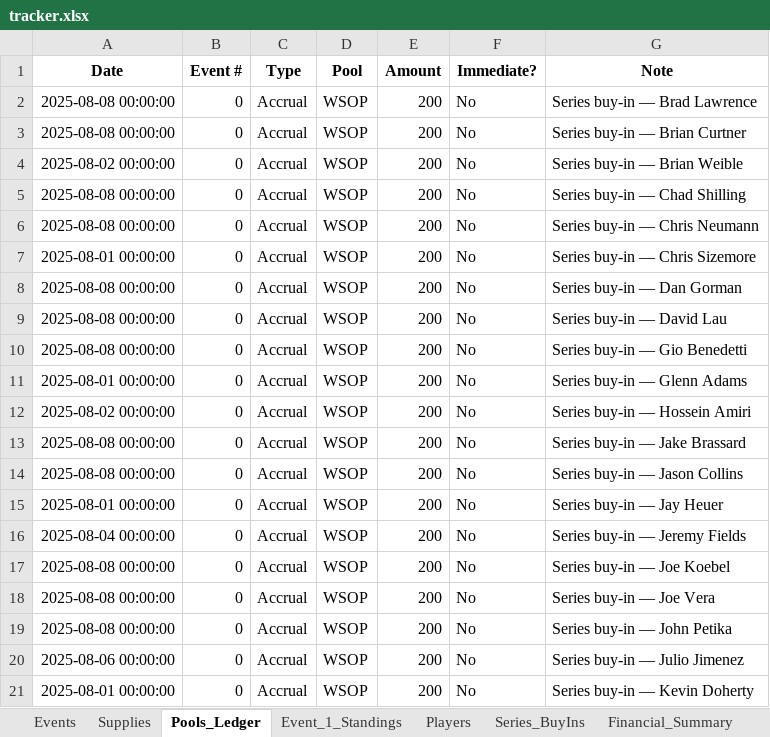
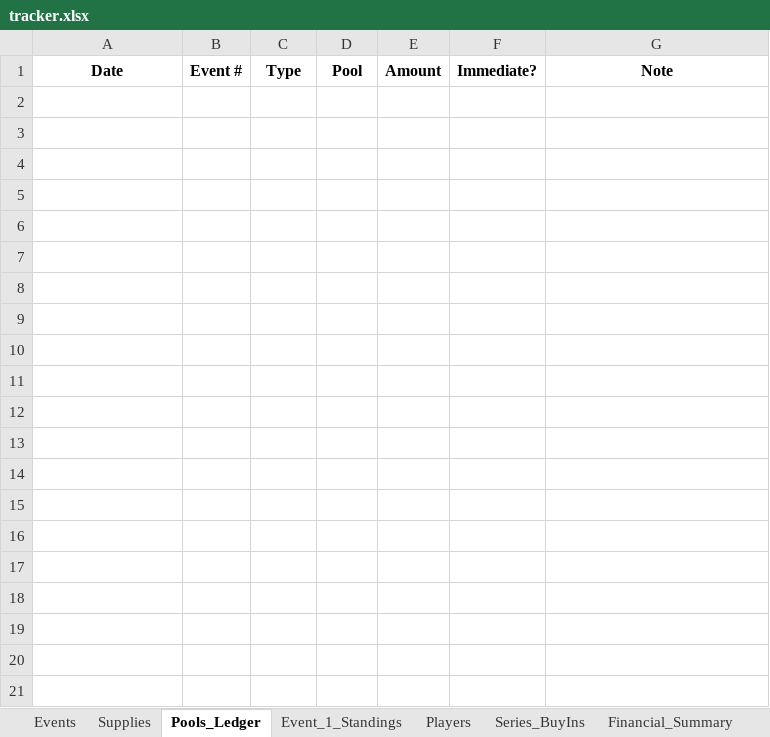
Before and after one commit to mmartuko15/wsop-league-app, an Excel workbook: tracker.xlsx, sheet Pools_Ledger, drawn as a sheet; only a part is shown; values as stored, in another font and other column widths than the file's, no borders; the diff covers the shown part only; the diff names each change by its address in the sheet, - before the commit and + after, or states it on an @@ line.

```diff
--- a/tracker.xlsx (sheet Pools_Ledger)
+++ b/tracker.xlsx (sheet Pools_Ledger)
-row 2: 2025-08-08 00:00:00 | 0 | Accrual | WSOP | 200 | No | Series buy-in — Brad Lawrence
-row 3: 2025-08-08 00:00:00 | 0 | Accrual | WSOP | 200 | No | Series buy-in — Brian Curtner
-row 4: 2025-08-02 00:00:00 | 0 | Accrual | WSOP | 200 | No | Series buy-in — Brian Weible
-row 5: 2025-08-08 00:00:00 | 0 | Accrual | WSOP | 200 | No | Series buy-in — Chad Shilling
-row 6: 2025-08-08 00:00:00 | 0 | Accrual | WSOP | 200 | No | Series buy-in — Chris Neumann
-row 7: 2025-08-01 00:00:00 | 0 | Accrual | WSOP | 200 | No | Series buy-in — Chris Sizemore
-row 8: 2025-08-08 00:00:00 | 0 | Accrual | WSOP | 200 | No | Series buy-in — Dan Gorman
-row 9: 2025-08-08 00:00:00 | 0 | Accrual | WSOP | 200 | No | Series buy-in — David Lau
-row 10: 2025-08-08 00:00:00 | 0 | Accrual | WSOP | 200 | No | Series buy-in — Gio Benedetti
-row 11: 2025-08-01 00:00:00 | 0 | Accrual | WSOP | 200 | No | Series buy-in — Glenn Adams
-row 12: 2025-08-02 00:00:00 | 0 | Accrual | WSOP | 200 | No | Series buy-in — Hossein Amiri
-row 13: 2025-08-08 00:00:00 | 0 | Accrual | WSOP | 200 | No | Series buy-in — Jake Brassard
-row 14: 2025-08-08 00:00:00 | 0 | Accrual | WSOP | 200 | No | Series buy-in — Jason Collins
-row 15: 2025-08-01 00:00:00 | 0 | Accrual | WSOP | 200 | No | Series buy-in — Jay Heuer
-row 16: 2025-08-04 00:00:00 | 0 | Accrual | WSOP | 200 | No | Series buy-in — Jeremy Fields
-row 17: 2025-08-08 00:00:00 | 0 | Accrual | WSOP | 200 | No | Series buy-in — Joe Koebel
-row 18: 2025-08-08 00:00:00 | 0 | Accrual | WSOP | 200 | No | Series buy-in — Joe Vera
-row 19: 2025-08-08 00:00:00 | 0 | Accrual | WSOP | 200 | No | Series buy-in — John Petika
-row 20: 2025-08-06 00:00:00 | 0 | Accrual | WSOP | 200 | No | Series buy-in — Julio Jimenez
-row 21: 2025-08-01 00:00:00 | 0 | Accrual | WSOP | 200 | No | Series buy-in — Kevin Doherty
```
Also changed, not shown: 28 removed rows elsewhere in this sheet, sheet Series_BuyIns, sheet Financial_Summary, sheet Event_1_Standings, sheet Supplies, 2 other files.
